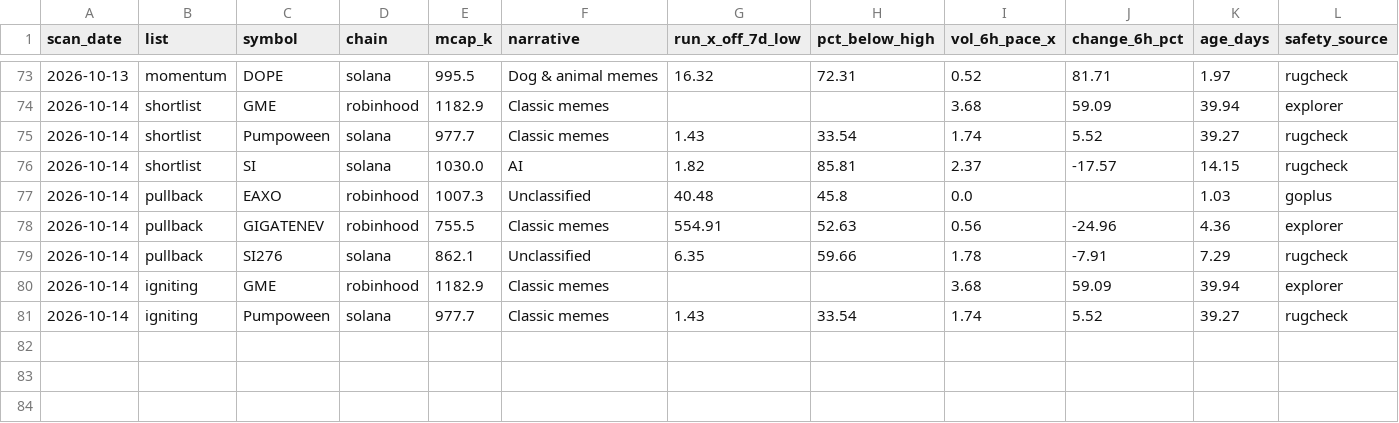
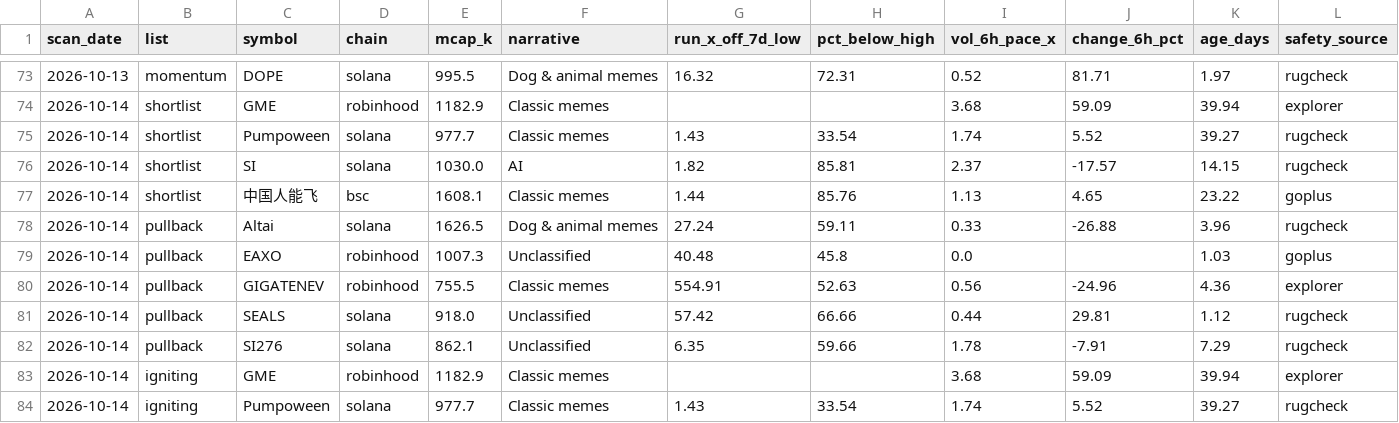
Before and after one commit to hueyyy-eng/moonshot-fetch, a CSV file: site/daily-lists.csv, drawn as a sheet; only a part is shown, gaps mark what is left out; rows hold the shown columns only; the diff covers the shown part only; the diff names each change by its address in the sheet, - before the commit and + after, or states it on an @@ line.

```diff
--- a/site/daily-lists.csv
+++ b/site/daily-lists.csv
+row 77: 2026-10-14 | shortlist | 中国人能飞 | bsc | 1608.1 | Classic memes | 1.44 | 85.76 | 1.13 | 4.65 | 23.22 | goplus
+row 78: 2026-10-14 | pullback | Altai | solana | 1626.5 | Dog & animal memes | 27.24 | 59.11 | 0.33 | -26.88 | 3.96 | rugcheck
+row 81: 2026-10-14 | pullback | SEALS | solana | 918.0 | Unclassified | 57.42 | 66.66 | 0.44 | 29.81 | 1.12 | rugcheck
```
Also changed, not shown: 3 added rows elsewhere in this file, site/holder-log.csv, site/near-miss-log.csv, 6 other files.
